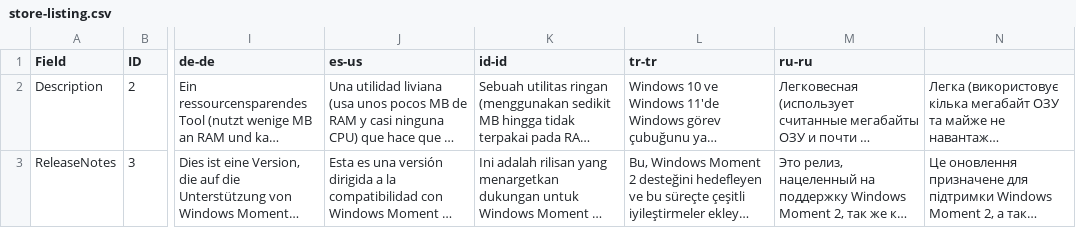
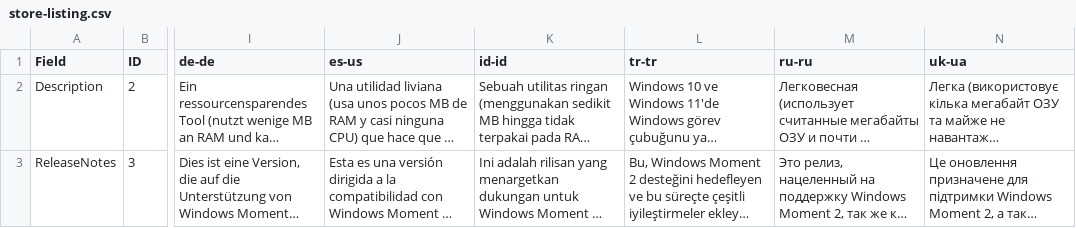
Before and after one commit to TranslucentTB/TranslucentTB, a CSV file: store-listing.csv, drawn as a sheet; only a part is shown, gaps mark what is left out; long unchanged cells end in …; the diff names each change by its address in the sheet, - before the commit and + after, or states it on an @@ line.

Commit message:
Update store-listing.csv

```diff
--- a/store-listing.csv
+++ b/store-listing.csv
-N1: (empty)
+N1: uk-ua
```
